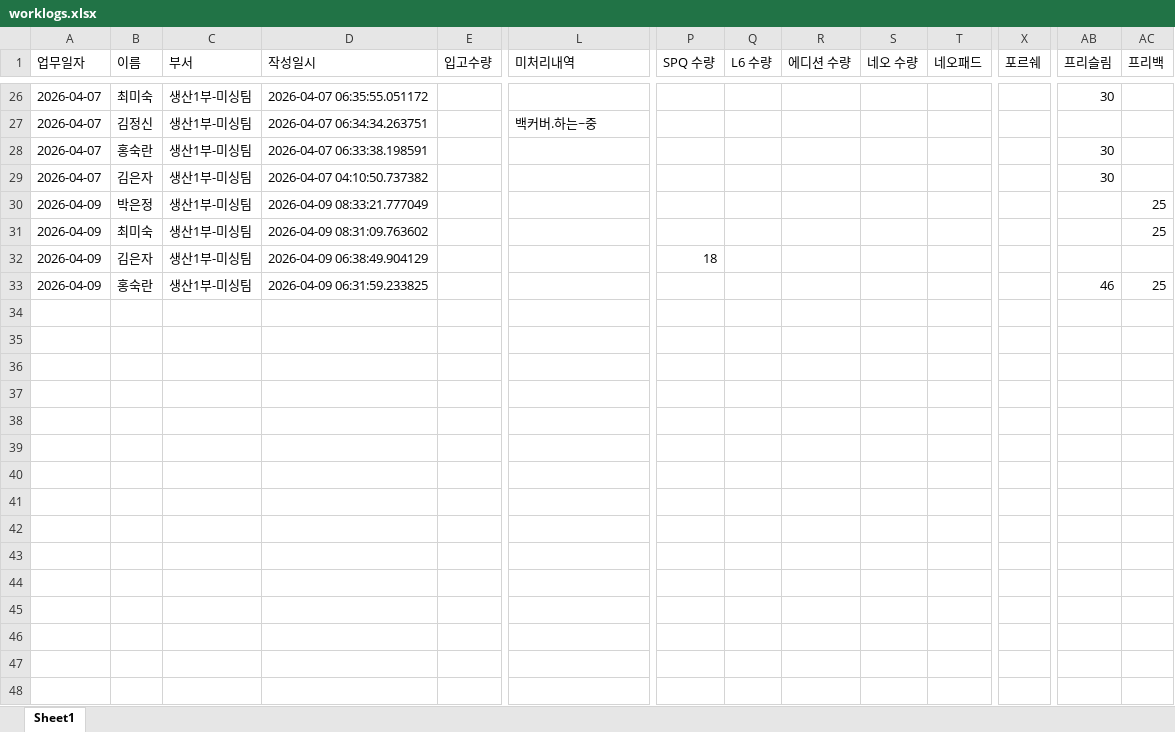
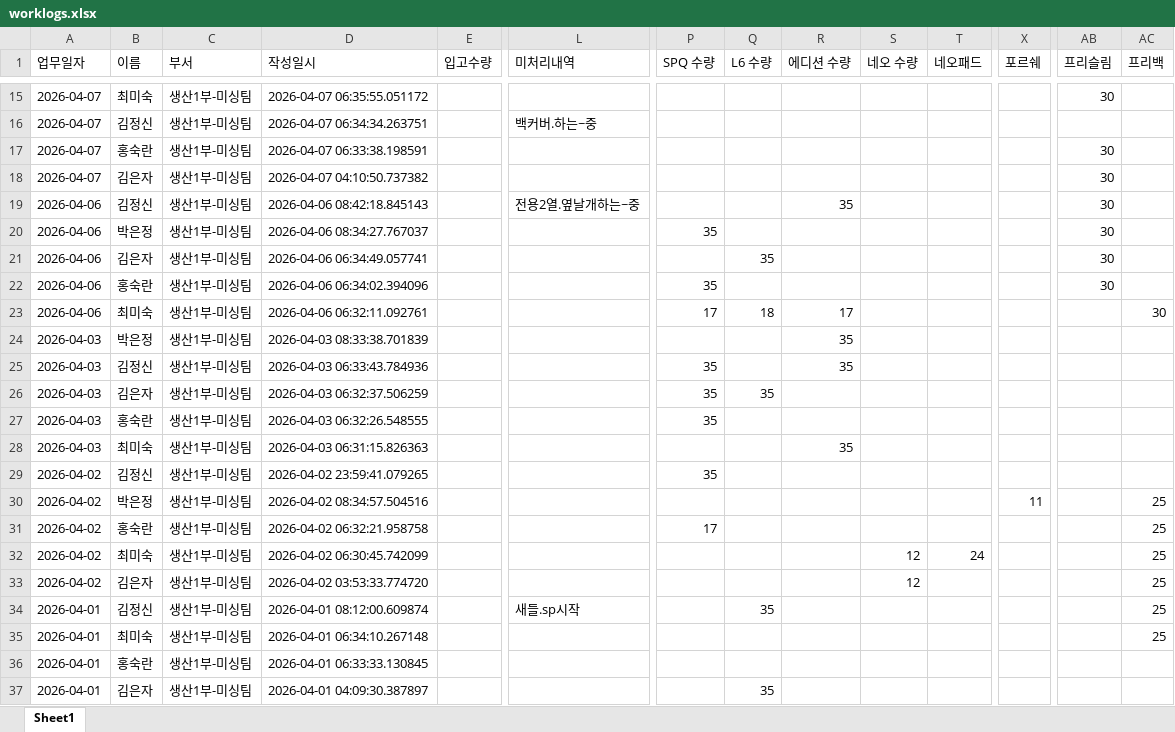
Before and after one commit to kwon-juhwan/workslog, an Excel workbook: worklogs.xlsx, sheet Sheet1, drawn as a sheet; only a part is shown, gaps mark what is left out; values as stored, in another font and other column widths than the file's, no borders; addresses are those after the commit; rows hold the shown columns only; the diff covers the shown part only; the diff names each change by its address in the sheet, - before the commit and + after, or states it on an @@ line.

```diff
--- a/worklogs.xlsx (sheet Sheet1)
+++ b/worklogs.xlsx (sheet Sheet1)
+row 19: 2026-04-06 | 김정신 | 생산1부-미싱팀 | 2026-04-06 08:42:18.845143 |  | 전용2열.옆날개하는~중 |  |  | 35 |  |  |  | 30
+row 20: 2026-04-06 | 박은정 | 생산1부-미싱팀 | 2026-04-06 08:34:27.767037 |  |  | 35 |  |  |  |  |  | 30
+row 21: 2026-04-06 | 김은자 | 생산1부-미싱팀 | 2026-04-06 06:34:49.057741 |  |  |  | 35 |  |  |  |  | 30
+row 22: 2026-04-06 | 홍숙란 | 생산1부-미싱팀 | 2026-04-06 06:34:02.394096 |  |  | 35 |  |  |  |  |  | 30
+row 23: 2026-04-06 | 최미숙 | 생산1부-미싱팀 | 2026-04-06 06:32:11.092761 |  |  | 17 | 18 | 17 |  |  |  |  | 30
-A24 (업무일자): 2026-04-09
+A24 (업무일자): 2026-04-03
-D24 (작성일시): 2026-04-09 08:33:21.777049
+D24 (작성일시): 2026-04-03 08:33:38.701839
-R24 (에디션 수량): (empty)
+R24 (에디션 수량): 35
-AC24 (프리백): 25
+AC24 (프리백): (empty)
+row 25: 2026-04-03 | 김정신 | 생산1부-미싱팀 | 2026-04-03 06:33:43.784936 |  |  | 35 |  | 35
+row 26: 2026-04-03 | 김은자 | 생산1부-미싱팀 | 2026-04-03 06:32:37.506259 |  |  | 35 | 35
+row 27: 2026-04-03 | 홍숙란 | 생산1부-미싱팀 | 2026-04-03 06:32:26.548555 |  |  | 35
-A28 (업무일자): 2026-04-09
+A28 (업무일자): 2026-04-03
-D28 (작성일시): 2026-04-09 08:31:09.763602
+D28 (작성일시): 2026-04-03 06:31:15.826363
-R28 (에디션 수량): (empty)
+R28 (에디션 수량): 35
-AC28 (프리백): 25
+AC28 (프리백): (empty)
@@ row 32 moved to row 8: 2026-04-09 @@
+row 29: 2026-04-02 | 김정신 | 생산1부-미싱팀 | 2026-04-02 23:59:41.079265 |  |  | 35
+row 30: 2026-04-02 | 박은정 | 생산1부-미싱팀 | 2026-04-02 08:34:57.504516 |  |  |  |  |  |  |  | 11 |  | 25
-A31 (업무일자): 2026-04-09
+A31 (업무일자): 2026-04-02
-D31 (작성일시): 2026-04-09 06:31:59.233825
+D31 (작성일시): 2026-04-02 06:32:21.958758
-P31 (SPQ 수량): (empty)
+P31 (SPQ 수량): 17
-AB31 (프리슬림): 46
+AB31 (프리슬림): (empty)
+row 32: 2026-04-02 | 최미숙 | 생산1부-미싱팀 | 2026-04-02 06:30:45.742099 |  |  |  |  |  | 12 | 24 |  |  | 25
+row 33: 2026-04-02 | 김은자 | 생산1부-미싱팀 | 2026-04-02 03:53:33.774720 |  |  |  |  |  | 12 |  |  |  | 25
+row 34: 2026-04-01 | 김정신 | 생산1부-미싱팀 | 2026-04-01 08:12:00.609874 |  | 새들.sp시작 |  | 35 |  |  |  |  |  | 25
@@ row 3 moved to row 35: 2026-04-01 @@
@@ row 4 moved to row 36: 2026-04-01 @@
+row 37: 2026-04-01 | 김은자 | 생산1부-미싱팀 | 2026-04-01 04:09:30.387897 |  |  |  | 35
```
Also changed, not shown: 4 added rows, 14 removed rows and 11 edited cells elsewhere in this sheet.
